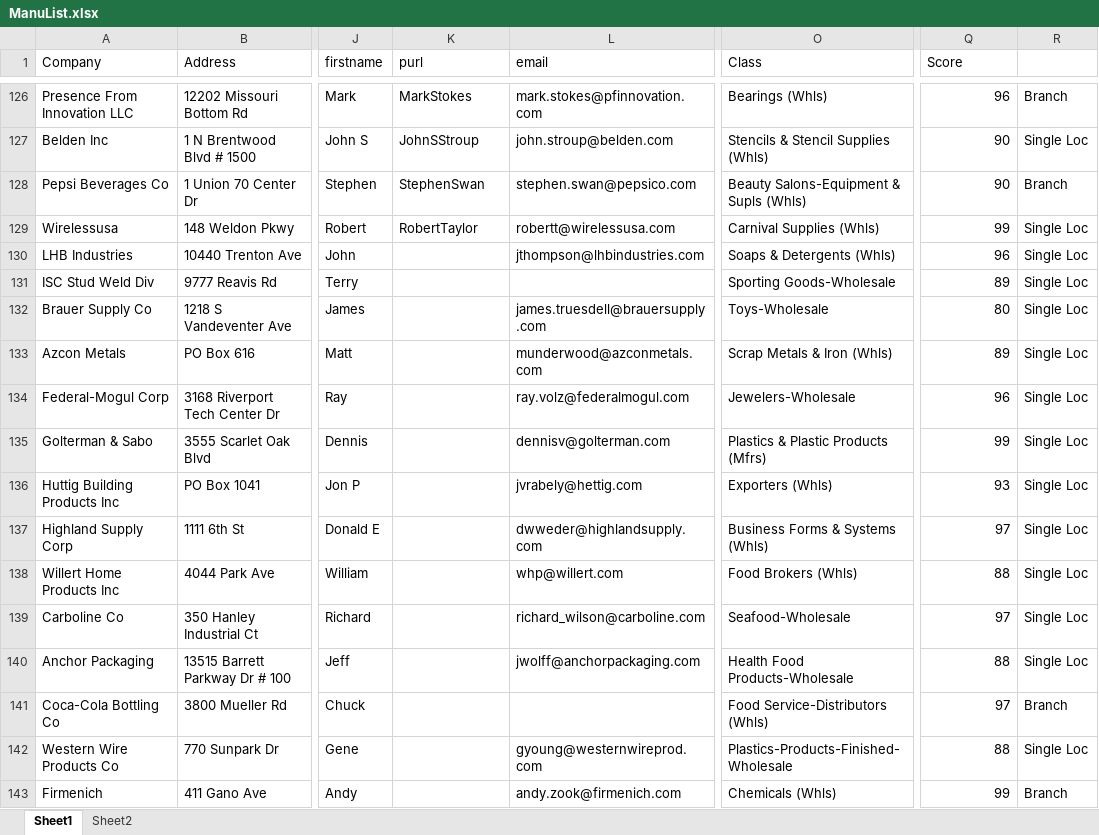
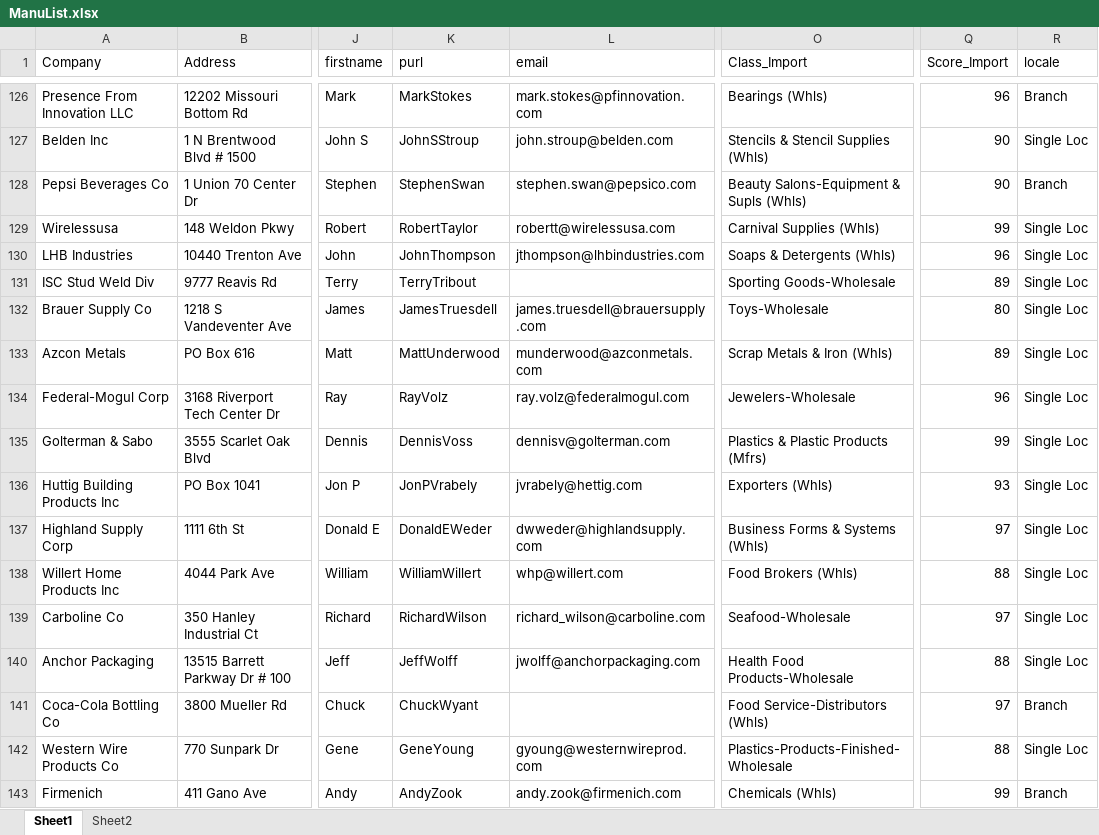
Before and after one commit to rfinton/loadthedice, an Excel workbook: client_db/Manufacturing/ManuList.xlsx, sheet Sheet1, drawn as a sheet; only a part is shown, gaps mark what is left out; values as stored, in another font and other column widths than the file's, no cell formats; the diff names each change by its address in the sheet, - before the commit and + after, or states it on an @@ line.

```diff
--- a/client_db/Manufacturing/ManuList.xlsx (sheet Sheet1)
+++ b/client_db/Manufacturing/ManuList.xlsx (sheet Sheet1)
-O1: Class
+O1: Class_Import
-Q1: Score
+Q1: Score_Import
-R1: (empty)
+R1: locale
-K130 (purl): (empty)
+K130 (purl): JohnThompson
-K131 (purl): (empty)
+K131 (purl): TerryTribout
-K132 (purl): (empty)
+K132 (purl): JamesTruesdell
-K133 (purl): (empty)
+K133 (purl): MattUnderwood
-K134 (purl): (empty)
+K134 (purl): RayVolz
-K135 (purl): (empty)
+K135 (purl): DennisVoss
-K136 (purl): (empty)
+K136 (purl): JonPVrabely
-K137 (purl): (empty)
+K137 (purl): DonaldEWeder
-K138 (purl): (empty)
+K138 (purl): WilliamWillert
-K139 (purl): (empty)
+K139 (purl): RichardWilson
-K140 (purl): (empty)
+K140 (purl): JeffWolff
-K141 (purl): (empty)
+K141 (purl): ChuckWyant
-K142 (purl): (empty)
+K142 (purl): GeneYoung
-K143 (purl): (empty)
+K143 (purl): AndyZook
```
Also changed, not shown: cell formats, 10 other files.
